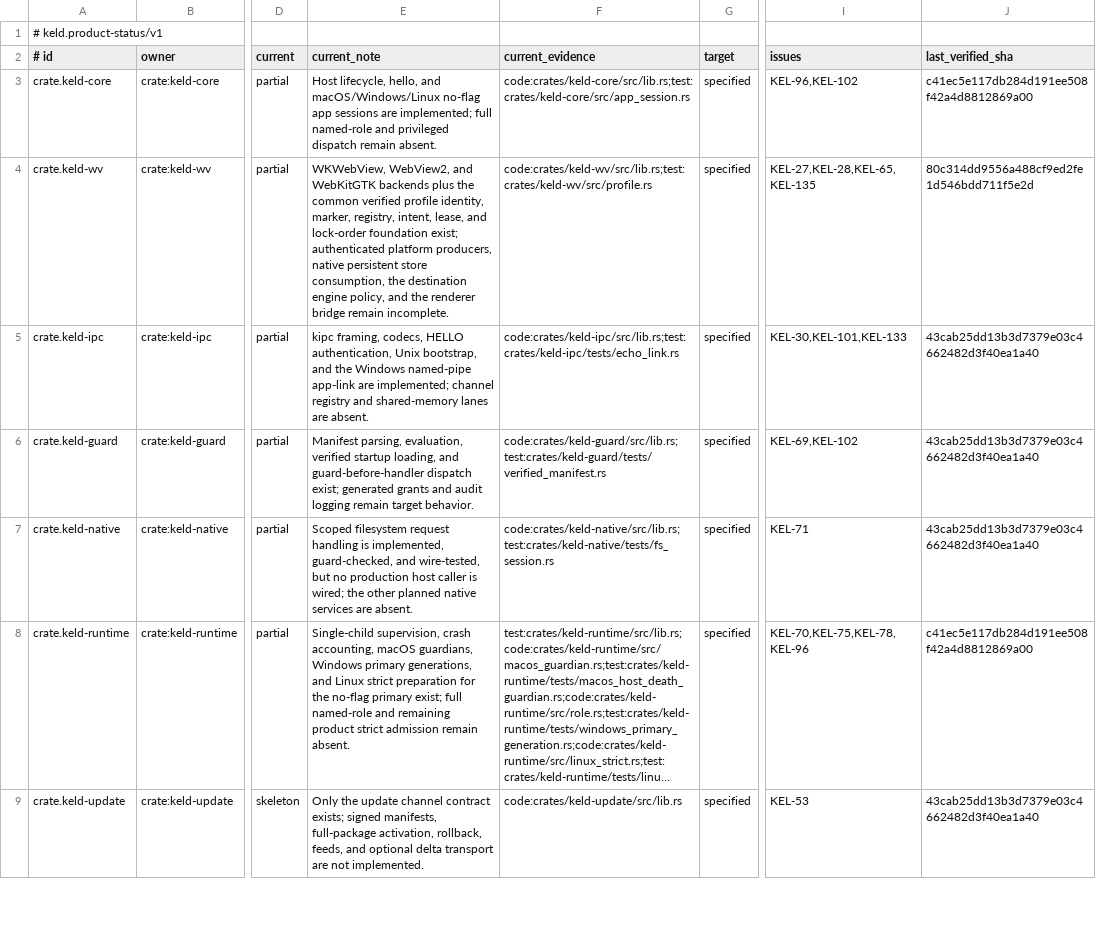
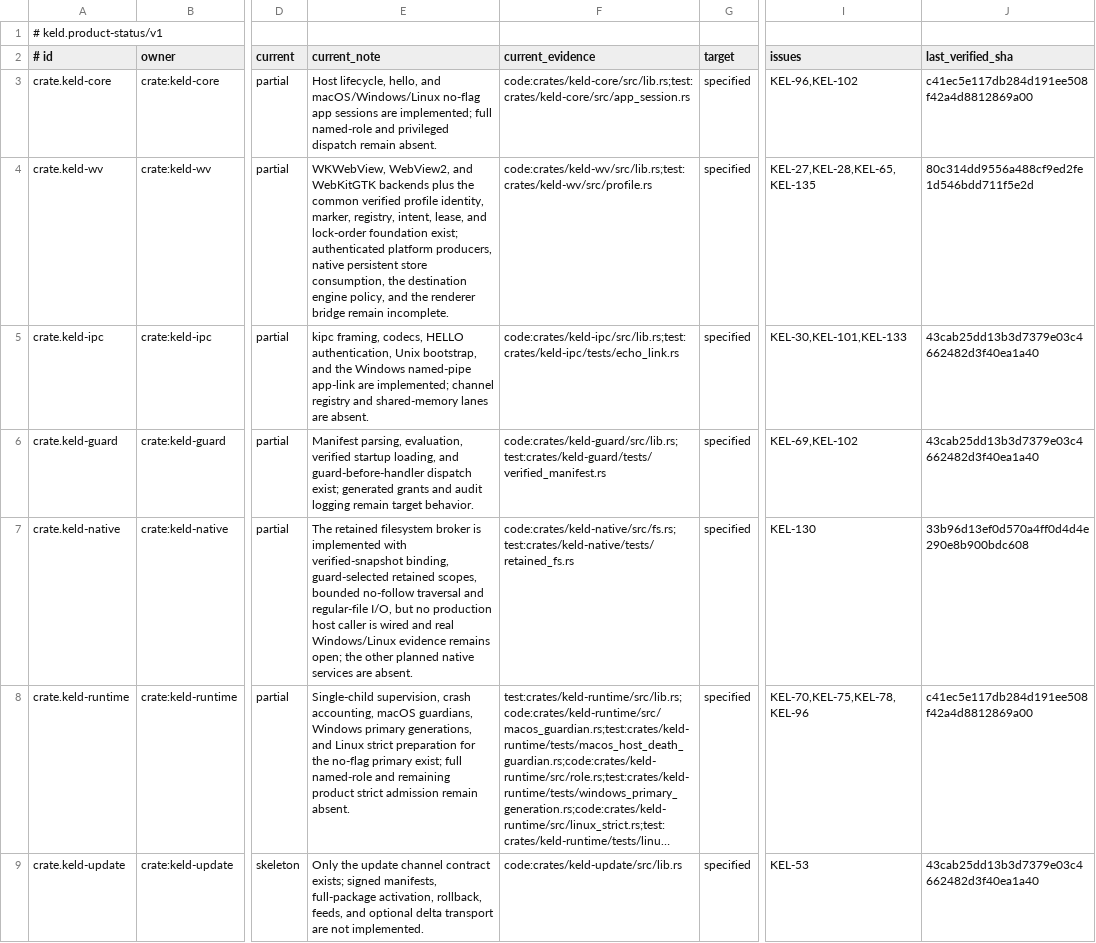
Before and after one commit to gyldlab/keld, a TSV file: docs/engineering/product-status.tsv, drawn as a sheet; only a part is shown, gaps mark what is left out; long unchanged cells end in …; the diff names each change by its address in the sheet, - before the commit and + after, or states it on an @@ line.

Commit message:
docs(native): publish retained broker contract

```diff
--- a/docs/engineering/product-status.tsv
+++ b/docs/engineering/product-status.tsv
-E7 (current_note): Scoped filesystem request handling is implemented, guard-checked, and wire-tested, but no production host caller is wired; the other…
+E7 (current_note): The retained filesystem broker is implemented with verified-snapshot binding, guard-selected retained scopes, bounded no-follow traversal and regular-file I/O, but no production host caller is wired and real Windows/Linux evidence remains open; the other…
-F7 (current_evidence): code:crates/keld-native/src/lib.rs;test:crates/keld-native/tests/fs_session.rs
+F7 (current_evidence): code:crates/keld-native/src/fs.rs;test:crates/keld-native/tests/retained_fs.rs
-I7 (issues): KEL-71
+I7 (issues): KEL-130
-J7 (last_verified_sha): 43cab25dd13b3d7379e03c4662482d3f40ea1a40
+J7 (last_verified_sha): 33b96d13ef0d570a4ff0d4d4e290e8b900bdc608
```
Also changed, not shown: 9 other files.
